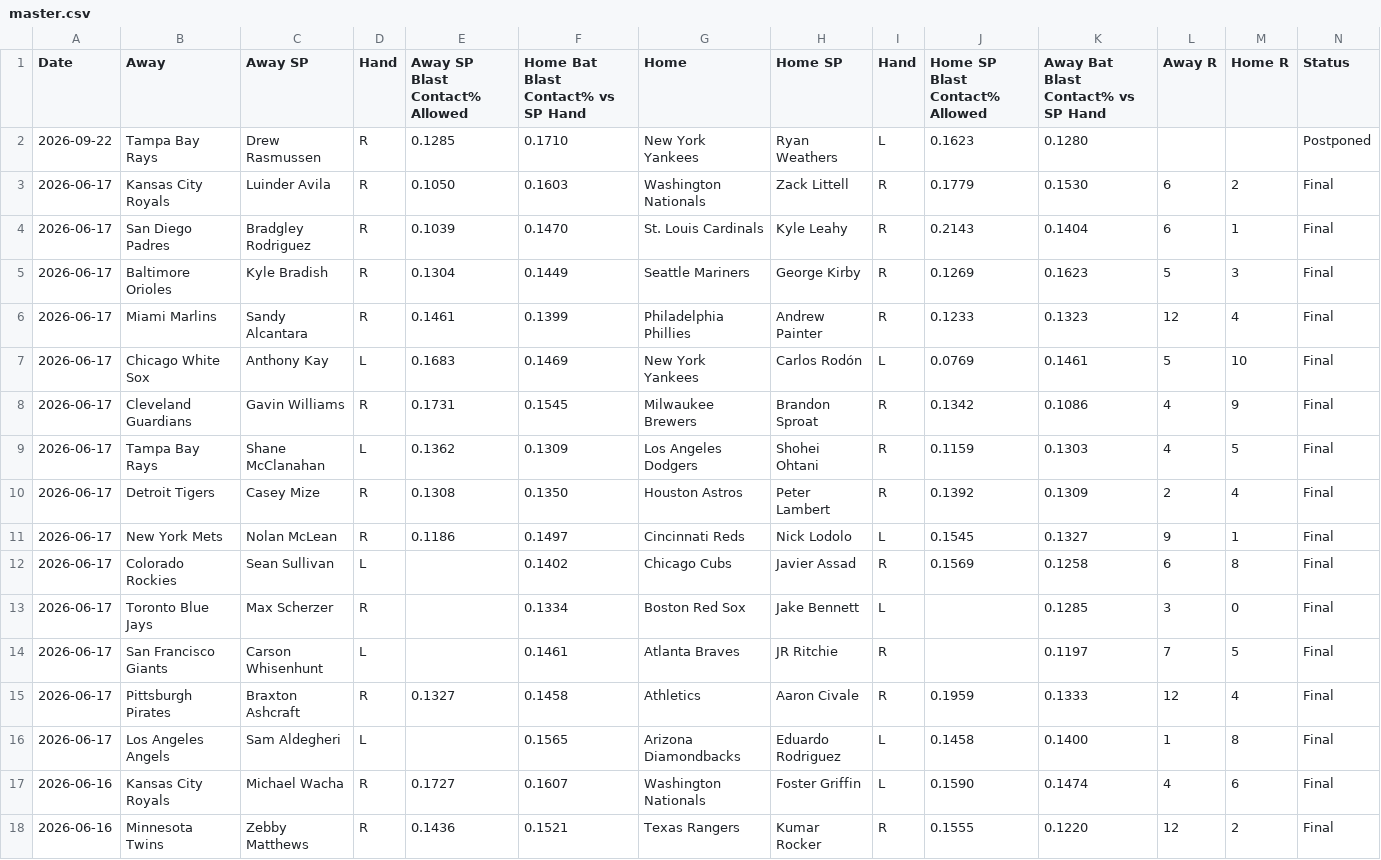
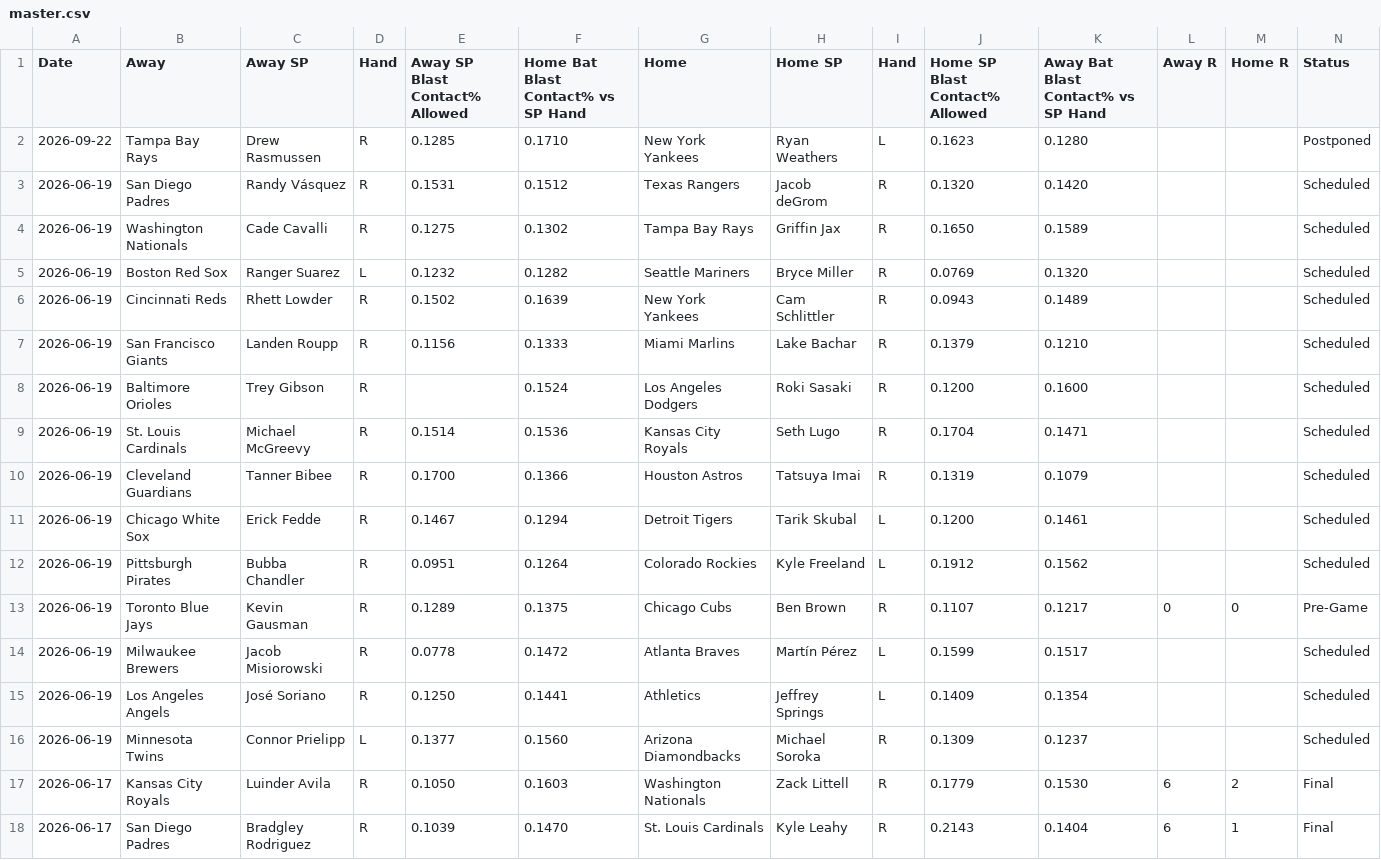
Before and after one commit to furuq2/blast-contact, a CSV file: data/master.csv, drawn as a sheet; only a part is shown; the shorter side is filled out with more unchanged rows.

```diff
--- a/data/master.csv
+++ b/data/master.csv
@@ -2,2 +2,16 @@ Date,Away,Away SP,Hand,Away SP Blast Contact% Allowed,Home Bat Blast Contact% vs
 2026-09-22,Tampa Bay Rays,Drew Rasmussen,R,0.1285,0.1710,New York Yankees,Ryan Weathers,L,0.1623,0.1280,,,Postponed
+2026-06-19,San Diego Padres,Randy Vásquez,R,0.1531,0.1512,Texas Rangers,Jacob deGrom,R,0.1320,0.1420,,,Scheduled
+2026-06-19,Washington Nationals,Cade Cavalli,R,0.1275,0.1302,Tampa Bay Rays,Griffin Jax,R,0.1650,0.1589,,,Scheduled
+2026-06-19,Boston Red Sox,Ranger Suarez,L,0.1232,0.1282,Seattle Mariners,Bryce Miller,R,0.0769,0.1320,,,Scheduled
+2026-06-19,Cincinnati Reds,Rhett Lowder,R,0.1502,0.1639,New York Yankees,Cam Schlittler,R,0.0943,0.1489,,,Scheduled
+2026-06-19,San Francisco Giants,Landen Roupp,R,0.1156,0.1333,Miami Marlins,Lake Bachar,R,0.1379,0.1210,,,Scheduled
+2026-06-19,Baltimore Orioles,Trey Gibson,R,,0.1524,Los Angeles Dodgers,Roki Sasaki,R,0.1200,0.1600,,,Scheduled
+2026-06-19,St. Louis Cardinals,Michael McGreevy,R,0.1514,0.1536,Kansas City Royals,Seth Lugo,R,0.1704,0.1471,,,Scheduled
+2026-06-19,Cleveland Guardians,Tanner Bibee,R,0.1700,0.1366,Houston Astros,Tatsuya Imai,R,0.1319,0.1079,,,Scheduled
+2026-06-19,Chicago White Sox,Erick Fedde,R,0.1467,0.1294,Detroit Tigers,Tarik Skubal,L,0.1200,0.1461,,,Scheduled
+2026-06-19,Pittsburgh Pirates,Bubba Chandler,R,0.0951,0.1264,Colorado Rockies,Kyle Freeland,L,0.1912,0.1562,,,Scheduled
+2026-06-19,Toronto Blue Jays,Kevin Gausman,R,0.1289,0.1375,Chicago Cubs,Ben Brown,R,0.1107,0.1217,0,0,Pre-Game
+2026-06-19,Milwaukee Brewers,Jacob Misiorowski,R,0.0778,0.1472,Atlanta Braves,Martín Pérez,L,0.1599,0.1517,,,Scheduled
+2026-06-19,Los Angeles Angels,José Soriano,R,0.1250,0.1441,Athletics,Jeffrey Springs,L,0.1409,0.1354,,,Scheduled
+2026-06-19,Minnesota Twins,Connor Prielipp,L,0.1377,0.1560,Arizona Diamondbacks,Michael Soroka,R,0.1309,0.1237,,,Scheduled
 2026-06-17,Kansas City Royals,Luinder Avila,R,0.1050,0.1603,Washington Nationals,Zack Littell,R,0.1779,0.1530,6,2,Final
```
Also changed, not shown: 1 other file.
